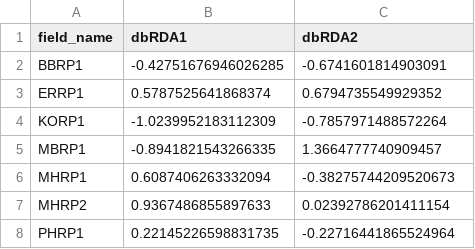
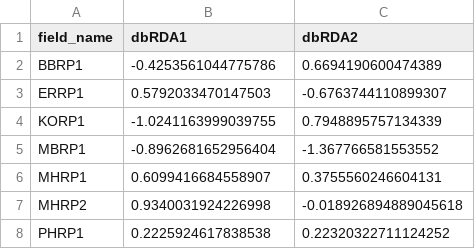
Before and after one commit to bglarkin/tallgrass_restoration_legacies, a CSV file: tgr_constrained_files/bm_ab_its_sitelocs.csv, drawn as a sheet.

```diff
--- a/tgr_constrained_files/bm_ab_its_sitelocs.csv
+++ b/tgr_constrained_files/bm_ab_its_sitelocs.csv
@@ -1,8 +1,8 @@
 field_name,dbRDA1,dbRDA2
-BBRP1,-0.42751676946026285,-0.6741601814903091
-ERRP1,0.5787525641868374,0.6794735549929352
-KORP1,-1.0239952183112309,-0.7857971488572264
-MBRP1,-0.8941821543266335,1.3664777740909457
-MHRP1,0.6087406263332094,-0.38275744209520673
-MHRP2,0.9367486855897633,0.02392786201411154
-PHRP1,0.22145226598831735,-0.22716441865524964
+BBRP1,-0.4253561044775786,0.6694190600474389
+ERRP1,0.5792033470147503,-0.6763744110899307
+KORP1,-1.0241163999039755,0.7948895757134339
+MBRP1,-0.8962681652956404,-1.367766581553552
+MHRP1,0.6099416684558907,0.3755560246604131
+MHRP2,0.9340031924226998,-0.018926894889045618
+PHRP1,0.2225924617838538,0.22320322711124252
```
Also changed, not shown: tgr_constrained_files/bm_ab_amf_sitelocs.csv, tgr_constrained_files/bm_tr_amf_sitelocs.csv, 20 other files.
